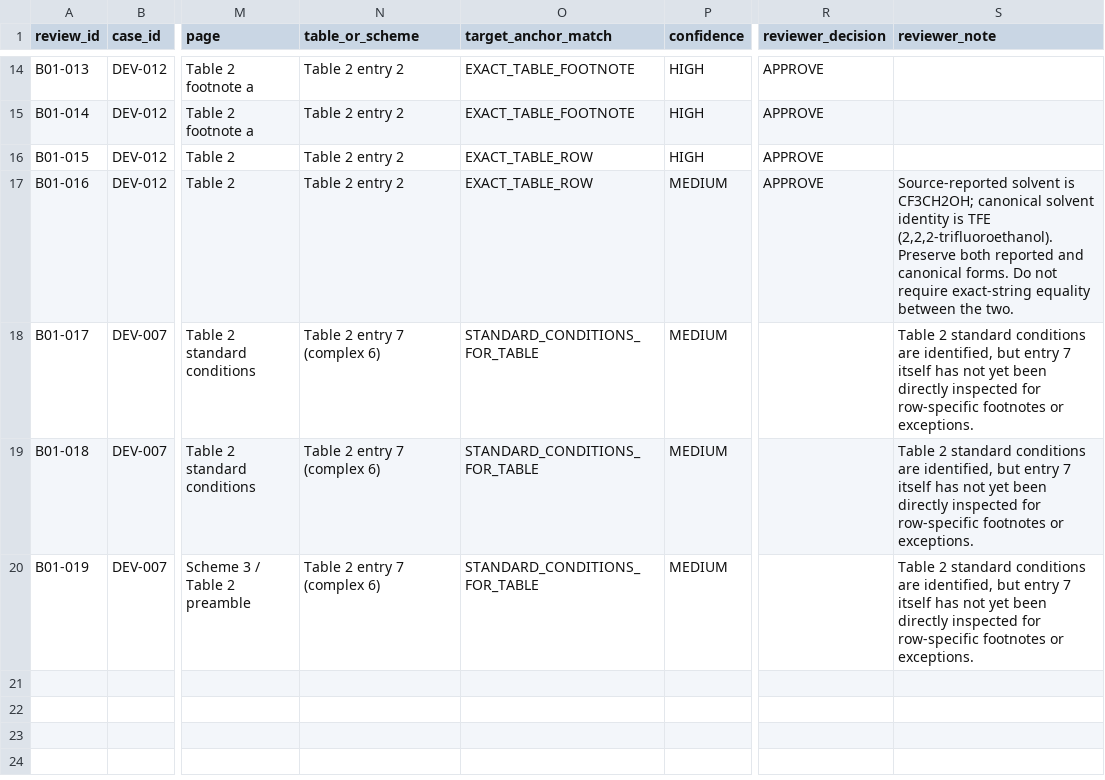
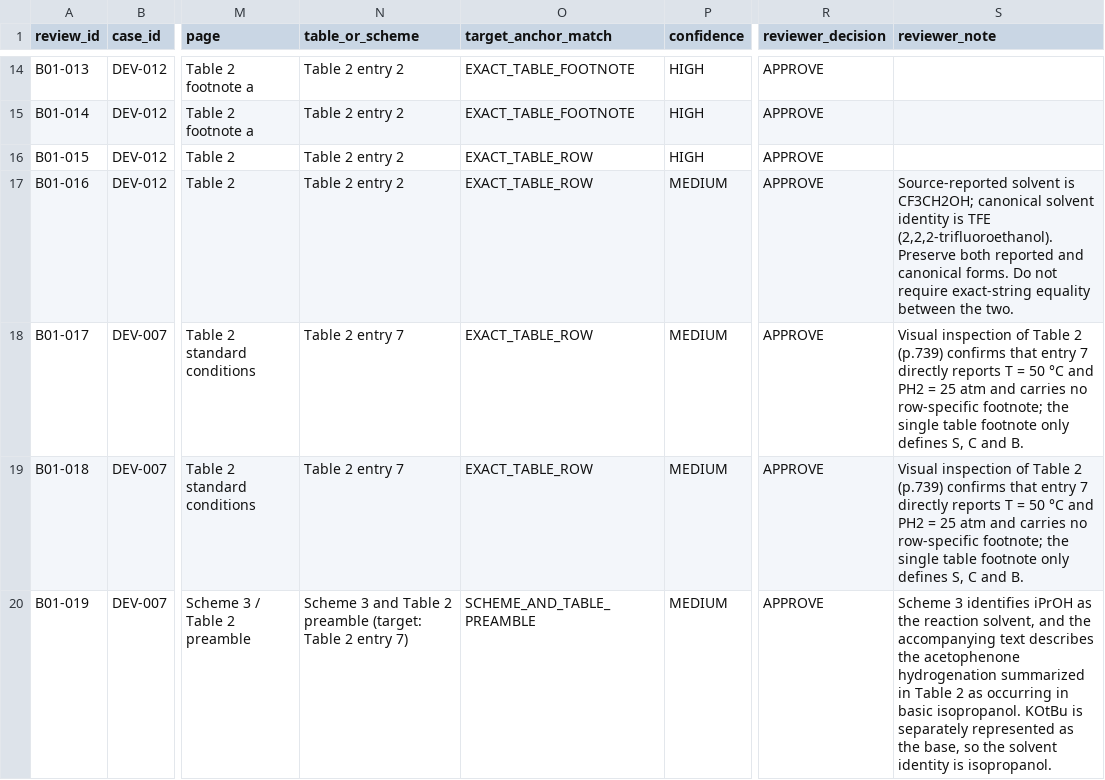
Before and after one commit to linlkx0810-svg/Hydrogenation_Literature_Agent, a CSV file: benchmark/development_gold/human_review_batch_01.csv, drawn as a sheet; only a part is shown, gaps mark what is left out; the diff names each change by its address in the sheet, - before the commit and + after, or states it on an @@ line.

```diff
--- a/benchmark/development_gold/human_review_batch_01.csv
+++ b/benchmark/development_gold/human_review_batch_01.csv
-N18:N19 (table_or_scheme): Table 2 entry 7 (complex 6)
+N18:N19 (table_or_scheme): Table 2 entry 7
-O18:O19 (target_anchor_match): STANDARD_CONDITIONS_FOR_TABLE
+O18:O19 (target_anchor_match): EXACT_TABLE_ROW
-R18:R20 (reviewer_decision): (empty)
+R18:R20 (reviewer_decision): APPROVE
-S18:S19 (reviewer_note): Table 2 standard conditions are identified, but entry 7 itself has not yet been directly inspected for row-specific footnotes or exceptions.
+S18:S19 (reviewer_note): Visual inspection of Table 2 (p.739) confirms that entry 7 directly reports T = 50 °C and PH2 = 25 atm and carries no row-specific footnote; the single table footnote only defines S, C and B.
-N20 (table_or_scheme): Table 2 entry 7 (complex 6)
+N20 (table_or_scheme): Scheme 3 and Table 2 preamble (target: Table 2 entry 7)
-O20 (target_anchor_match): STANDARD_CONDITIONS_FOR_TABLE
+O20 (target_anchor_match): SCHEME_AND_TABLE_PREAMBLE
-S20 (reviewer_note): Table 2 standard conditions are identified, but entry 7 itself has not yet been directly inspected for row-specific footnotes or exceptions.
+S20 (reviewer_note): Scheme 3 identifies iPrOH as the reaction solvent, and the accompanying text describes the acetophenone hydrogenation summarized in Table 2 as occurring in basic isopropanol. KOtBu is separately represented as the base, so the solvent identity is isopropanol.
```
Also changed, not shown: benchmark/development_gold/HUMAN_REVIEW_QUEUE_V1.csv, benchmark/development_gold/candidate_binding_v1.csv, 5 other files.
